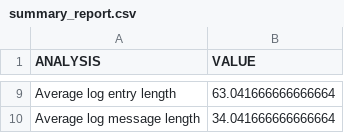
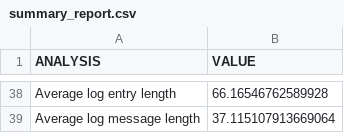
Before and after one commit to lykmapipo/Python-Spark-Log-Analysis, a CSV file: data/reports/summary_report.csv, drawn as a sheet; only a part is shown, gaps mark what is left out; addresses are those after the commit; the diff covers the shown part only; the diff names each change by its address in the sheet, - before the commit and + after, or states it on an @@ line.

```diff
--- a/data/reports/summary_report.csv
+++ b/data/reports/summary_report.csv
-B38 (VALUE): 63.041666666666664
+B38 (VALUE): 66.16546762589928
-B39 (VALUE): 34.041666666666664
+B39 (VALUE): 37.115107913669064
```
Also changed, not shown: 31 added rows, 2 removed rows and 4 edited cells elsewhere in this file, 20 other files.
